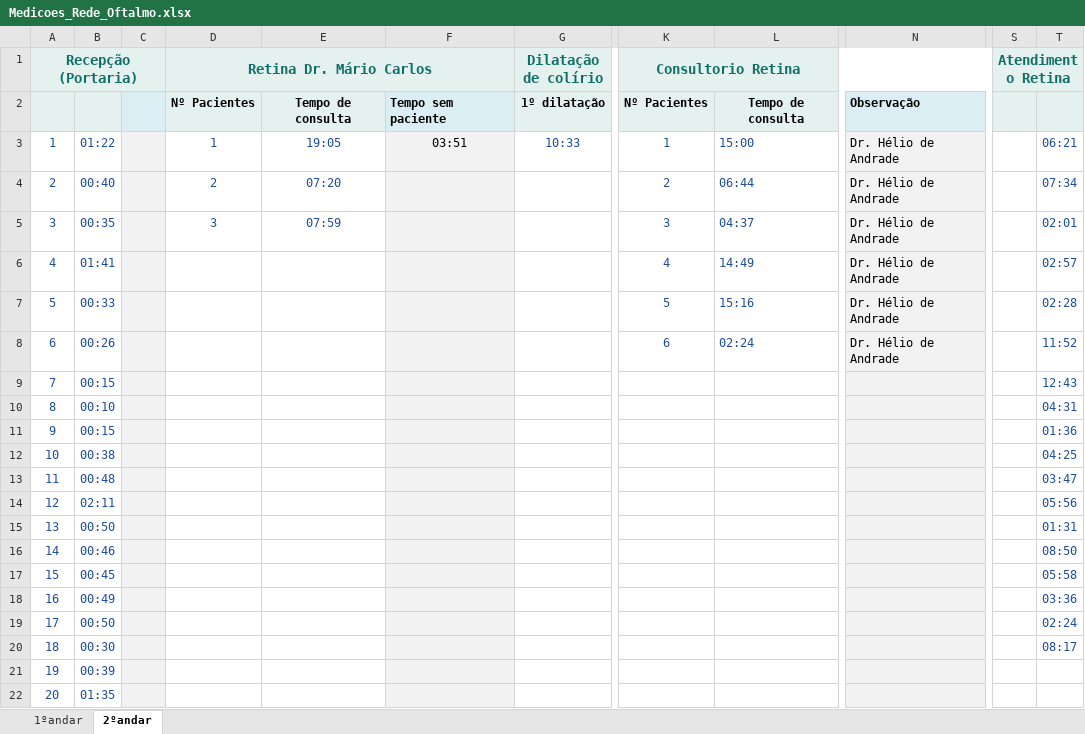
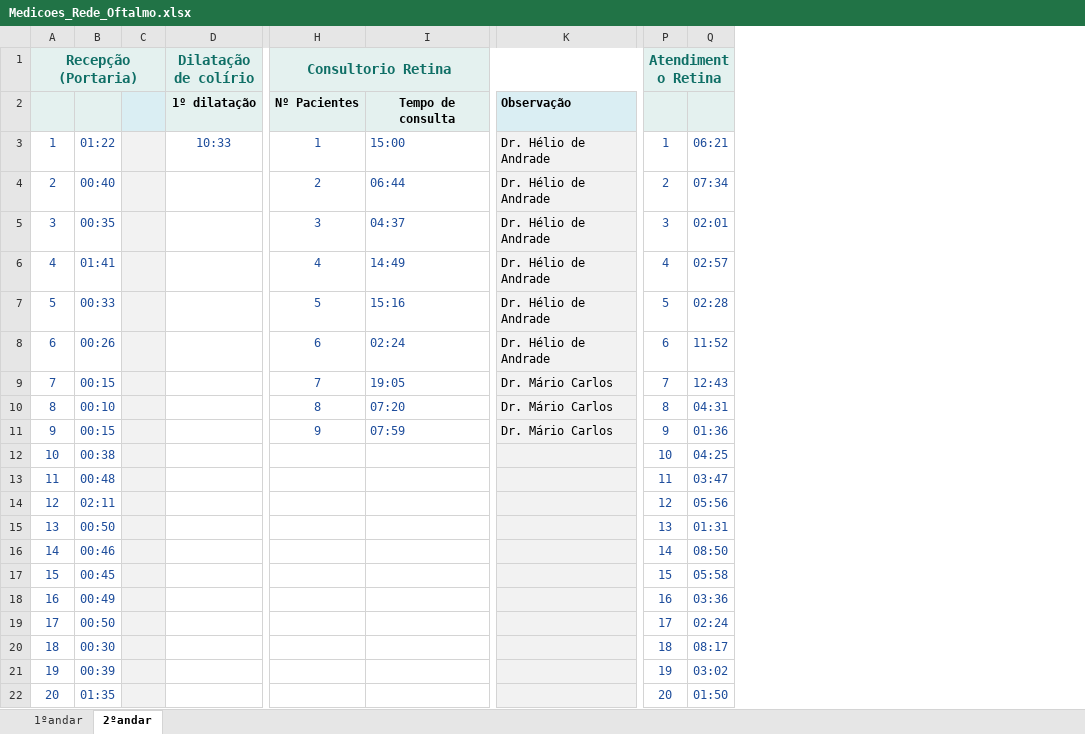
Before and after one commit to karinarigamontedefranca-del/diagnostico-rede-oftalmo, an Excel workbook: source/Medicoes_Rede_Oftalmo.xlsx, sheet 2ºandar, drawn as a sheet; only a part is shown, gaps mark what is left out; values as stored, in another font and other column widths than the file's, no borders; charts and pictures not drawn; removed rows and columns are numbered as before the commit, all else as after; the diff covers the shown part only; the diff names each change by its address in the sheet, - before the commit and + after, or states it on an @@ line.

```diff
--- a/source/Medicoes_Rede_Oftalmo.xlsx (sheet 2ºandar)
+++ b/source/Medicoes_Rede_Oftalmo.xlsx (sheet 2ºandar)
-column D (Retina Dr. Mário Carlos), rows 2-5: Nº Pacientes | 1 | 2 | 3
-column E, rows 2-5: Tempo de consulta | 19:05 | 07:20 | 07:59
-column F, rows 2-3: Tempo sem paciente | 03:51
-P3 (Atendimento Retina): (empty)
+P3 (Atendimento Retina): 1
-P4 (Atendimento Retina): (empty)
+P4 (Atendimento Retina): 2
-P5 (Atendimento Retina): (empty)
+P5 (Atendimento Retina): 3
-P6 (Atendimento Retina): (empty)
+P6 (Atendimento Retina): 4
-P7 (Atendimento Retina): (empty)
+P7 (Atendimento Retina): 5
-P8 (Atendimento Retina): (empty)
+P8 (Atendimento Retina): 6
-H9 (Consultorio Retina): (empty)
+H9 (Consultorio Retina): 7
-I9: (empty)
+I9: 19:05
-K9:K11: (empty)
+K9:K11: Dr. Mário Carlos
-P9 (Atendimento Retina): (empty)
+P9 (Atendimento Retina): 7
-H10 (Consultorio Retina): (empty)
+H10 (Consultorio Retina): 8
-I10: (empty)
+I10: 07:20
-P10 (Atendimento Retina): (empty)
+P10 (Atendimento Retina): 8
-H11 (Consultorio Retina): (empty)
+H11 (Consultorio Retina): 9
-I11: (empty)
+I11: 07:59
-P11 (Atendimento Retina): (empty)
+P11 (Atendimento Retina): 9
-P12 (Atendimento Retina): (empty)
+P12 (Atendimento Retina): 10
-P13 (Atendimento Retina): (empty)
+P13 (Atendimento Retina): 11
-P14 (Atendimento Retina): (empty)
+P14 (Atendimento Retina): 12
-P15 (Atendimento Retina): (empty)
+P15 (Atendimento Retina): 13
-P16 (Atendimento Retina): (empty)
+P16 (Atendimento Retina): 14
-P17 (Atendimento Retina): (empty)
+P17 (Atendimento Retina): 15
-P18 (Atendimento Retina): (empty)
+P18 (Atendimento Retina): 16
-P19 (Atendimento Retina): (empty)
+P19 (Atendimento Retina): 17
-P20 (Atendimento Retina): (empty)
+P20 (Atendimento Retina): 18
-P21 (Atendimento Retina): (empty)
+P21 (Atendimento Retina): 19
-Q21: (empty)
+Q21: 03:02
-P22 (Atendimento Retina): (empty)
+P22 (Atendimento Retina): 20
-Q22: (empty)
+Q22: 01:50
```
Also changed, not shown: 35 added rows and 14 edited cells elsewhere in this sheet, sheet 1ºandar, 5 other files.
